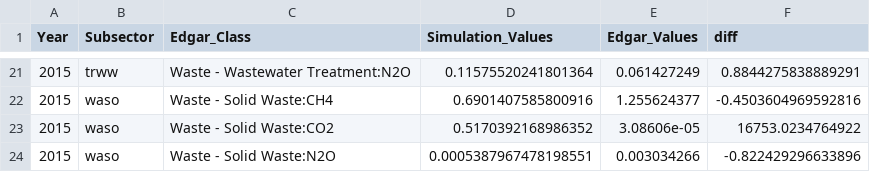
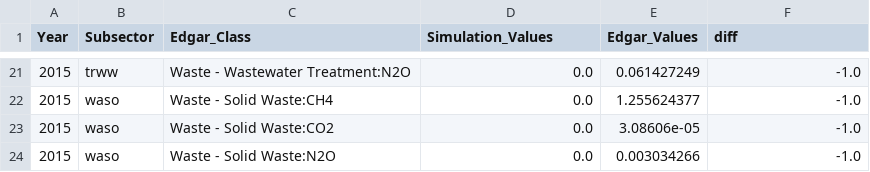
Before and after one commit to sisepuede-framework/ssp_data_calibration, a CSV file: src/misc/sectoral_reports/detailed_diff_report_non-energy-sectors.csv, drawn as a sheet; only a part is shown, gaps mark what is left out; the diff covers the shown part only.

```diff
--- a/src/misc/sectoral_reports/detailed_diff_report_non-energy-sectors.csv
+++ b/src/misc/sectoral_reports/detailed_diff_report_non-energy-sectors.csv
@@ -21,4 +21,4 @@ Year,Subsector,Edgar_Class,Simulation_Values,Edgar_Values,diff
-2015,trww,Waste - Wastewater Treatment:N2O,0.11575520241801364,0.061427249,0.8844275838889291
-2015,waso,Waste - Solid Waste:CH4,0.6901407585800916,1.255624377,-0.4503604969592816
-2015,waso,Waste - Solid Waste:CO2,0.5170392168986352,3.08606e-05,16753.0234764922
-2015,waso,Waste - Solid Waste:N2O,0.0005387967478198551,0.003034266,-0.822429296633896
+2015,trww,Waste - Wastewater Treatment:N2O,0.0,0.061427249,-1.0
+2015,waso,Waste - Solid Waste:CH4,0.0,1.255624377,-1.0
+2015,waso,Waste - Solid Waste:CO2,0.0,3.08606e-05,-1.0
+2015,waso,Waste - Solid Waste:N2O,0.0,0.003034266,-1.0
```
Also changed, not shown: 32 edited cells elsewhere in this file, src/misc/sectoral_reports/subsector_diff_report_non-energy-sectors.csv, 4 other files.
